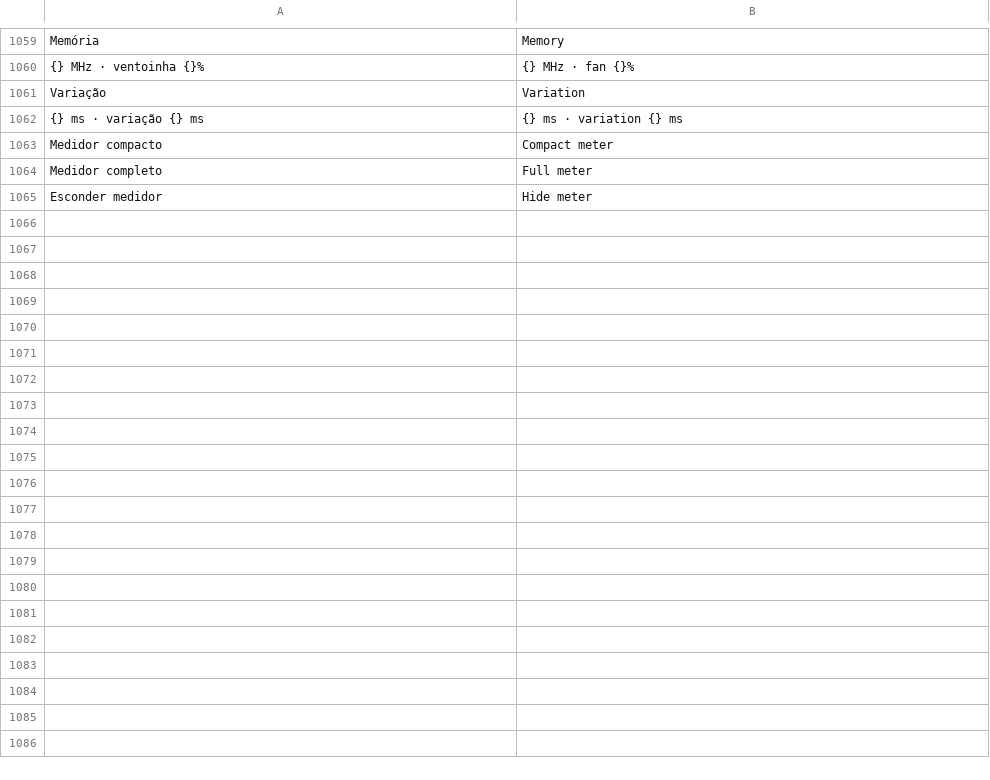
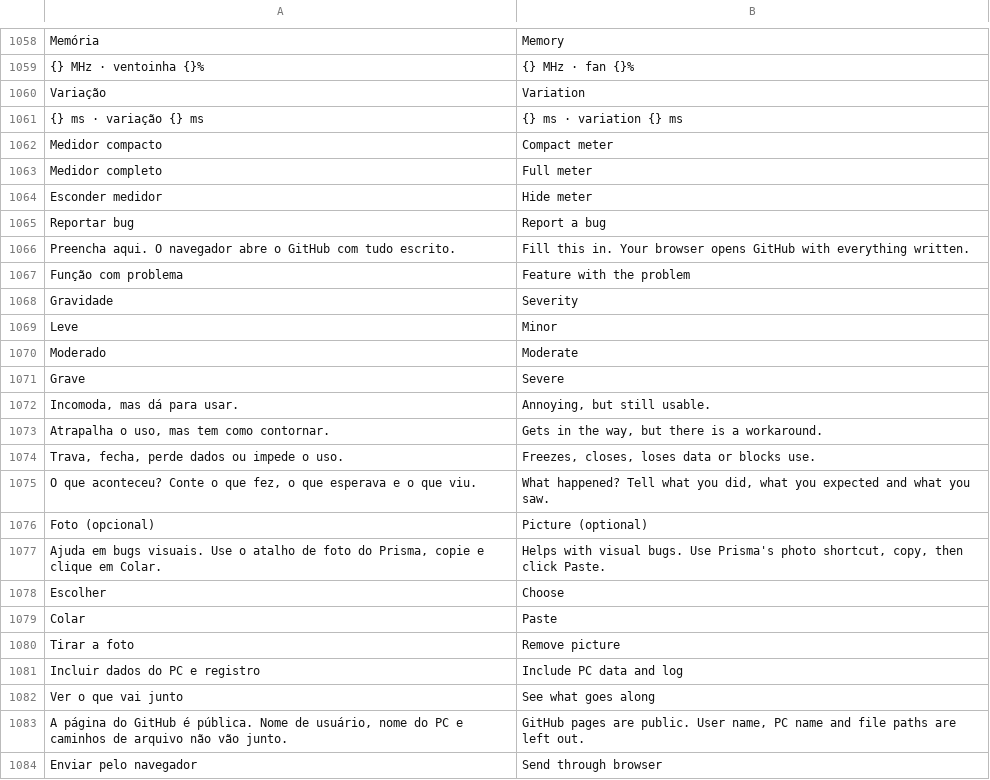
Before and after one commit to maliquem/Prisma, a TSV file: res/en.tsv, drawn as a sheet; only a part is shown, gaps mark what is left out; the diff covers the shown part only; the diff names each change by its address in the sheet, - before the commit and + after, or states it on an @@ line.

```diff
--- a/res/en.tsv
+++ b/res/en.tsv
+row 1065: Reportar bug | Report a bug
+row 1066: Preencha aqui. O navegador abre o GitHub com tudo escrito. | Fill this in. Your browser opens GitHub with everything written.
+row 1067: Função com problema | Feature with the problem
+row 1068: Gravidade | Severity
+row 1069: Leve | Minor
+row 1070: Moderado | Moderate
+row 1071: Grave | Severe
+row 1072: Incomoda, mas dá para usar. | Annoying, but still usable.
+row 1073: Atrapalha o uso, mas tem como contornar. | Gets in the way, but there is a workaround.
+row 1074: Trava, fecha, perde dados ou impede o uso. | Freezes, closes, loses data or blocks use.
+row 1075: O que aconteceu? Conte o que fez, o que esperava e o que viu. | What happened? Tell what you did, what you expected and what you saw.
+row 1076: Foto (opcional) | Picture (optional)
+row 1077: Ajuda em bugs visuais. Use o atalho de foto do Prisma, copie e clique em Colar. | Helps with visual bugs. Use Prisma's photo shortcut, copy, then click Paste.
+row 1078: Escolher | Choose
+row 1079: Colar | Paste
+row 1080: Tirar a foto | Remove picture
+row 1081: Incluir dados do PC e registro | Include PC data and log
+row 1082: Ver o que vai junto | See what goes along
+row 1083: A página do GitHub é pública. Nome de usuário, nome do PC e caminhos de arquivo não vão junto. | GitHub pages are public. User name, PC name and file paths are left out.
+row 1084: Enviar pelo navegador | Send through browser
```
Also changed, not shown: 37 added rows and 1 removed row elsewhere in this file, 16 other files.
